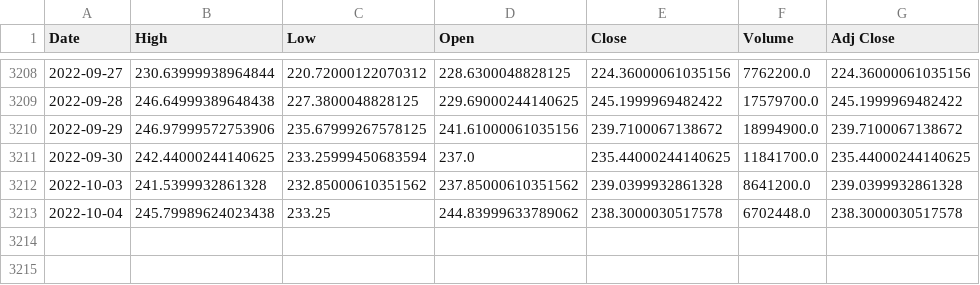
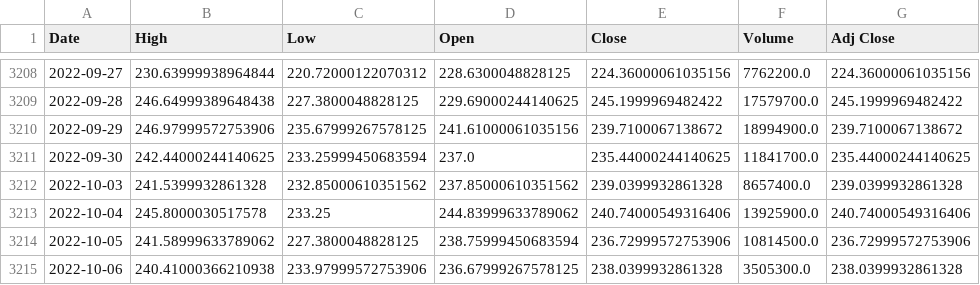
Before and after one commit to yayaya0411/StockPricePrediction, a CSV file: data/NFLX.csv, drawn as a sheet; only a part is shown, gaps mark what is left out.

```diff
--- a/data/NFLX.csv
+++ b/data/NFLX.csv
@@ -3211,3 +3211,5 @@ Date,High,Low,Open,Close,Volume,Adj Close
 2022-09-30,242.44000244140625,233.25999450683594,237.0,235.44000244140625,11841700.0,235.44000244140625
-2022-10-03,241.5399932861328,232.85000610351562,237.85000610351562,239.0399932861328,8641200.0,239.0399932861328
-2022-10-04,245.79989624023438,233.25,244.83999633789062,238.3000030517578,6702448.0,238.3000030517578
+2022-10-03,241.5399932861328,232.85000610351562,237.85000610351562,239.0399932861328,8657400.0,239.0399932861328
+2022-10-04,245.8000030517578,233.25,244.83999633789062,240.74000549316406,13925900.0,240.74000549316406
+2022-10-05,241.58999633789062,227.3800048828125,238.75999450683594,236.72999572753906,10814500.0,236.72999572753906
+2022-10-06,240.41000366210938,233.97999572753906,236.67999267578125,238.0399932861328,3505300.0,238.0399932861328
```
Also changed, not shown: data/0050.csv, data/NFLX_test.csv, 3 other files.
